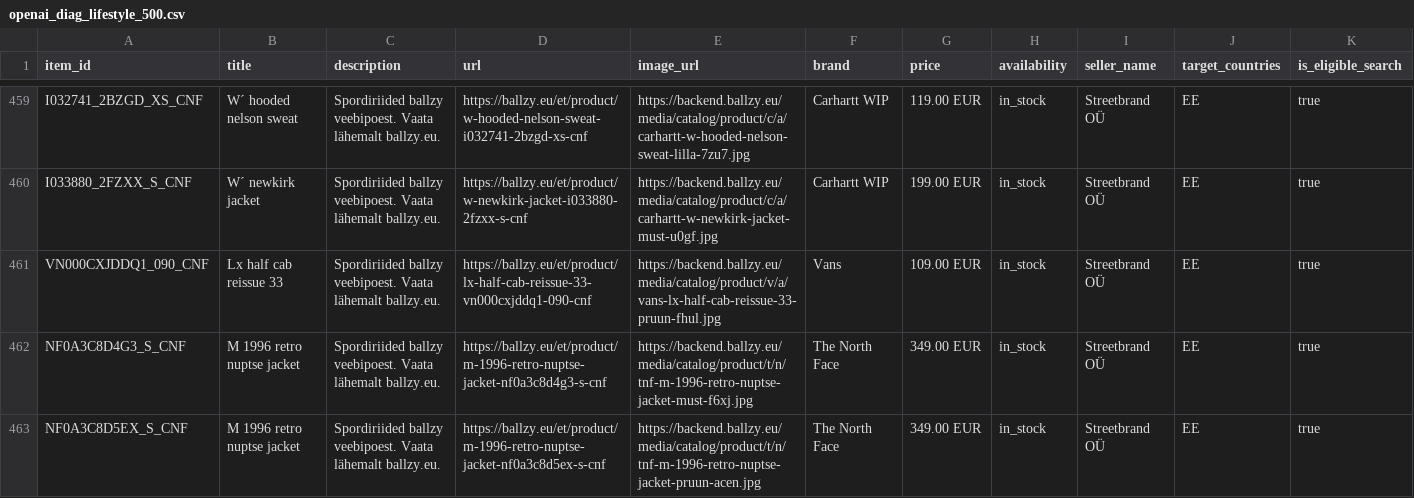
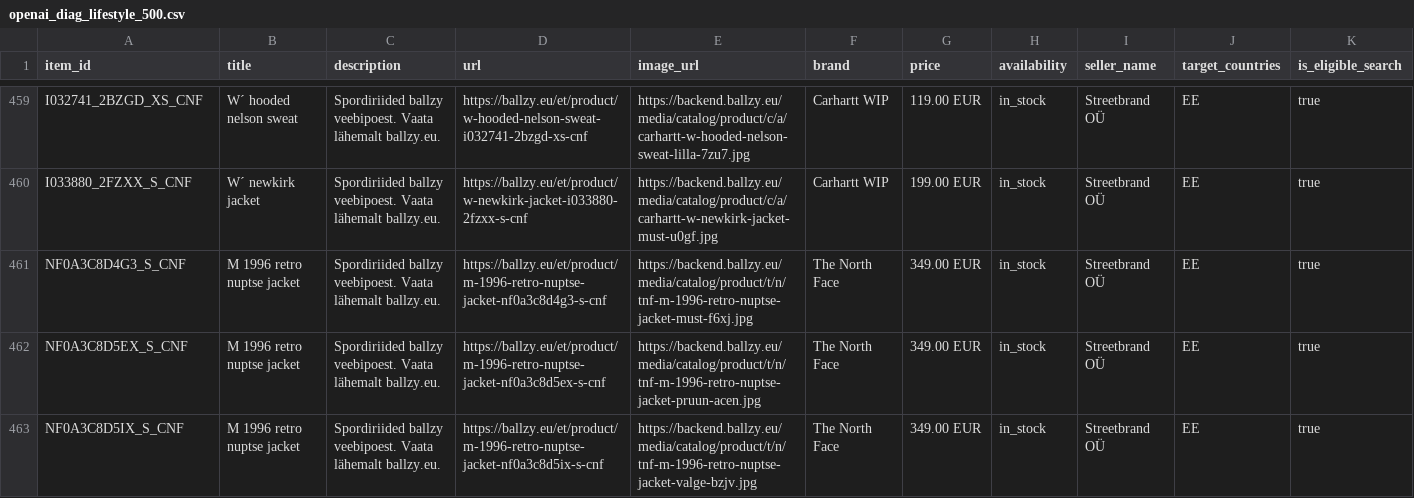
Before and after one commit to tanelneemoja/cropink_to_google, a CSV file: openai_diag_lifestyle_500.csv, drawn as a sheet; only a part is shown, gaps mark what is left out; the shorter side is filled out with more unchanged rows; removed rows and columns are numbered as before the commit, all else as after; rows hold the shown columns only; the diff covers the shown part only; the diff names each change by its address in the sheet, - before the commit and + after, or states it on an @@ line.

```diff
--- a/openai_diag_lifestyle_500.csv
+++ b/openai_diag_lifestyle_500.csv
-row 461: VN000CXJDDQ1_090_CNF | Lx half cab reissue 33 | Spordiriided ballzy veebipoest. Vaata lähemalt ballzy.eu. | https://ballzy.eu/et/product/lx-half-cab-reissue-33-vn000cxjddq1-090-cnf | https://backend.ballzy.eu/media/catalog/product/v/a/vans-lx-half-cab-reissue-33-pruun-fhul.jpg | Vans | 109.00 EUR | in_stock | Streetbrand OÜ | EE | true
```
Also changed, not shown: 1 added row elsewhere in this file, EE_page_feed.csv, openai_diag_lifestyle_1000.csv, 8 other files.
